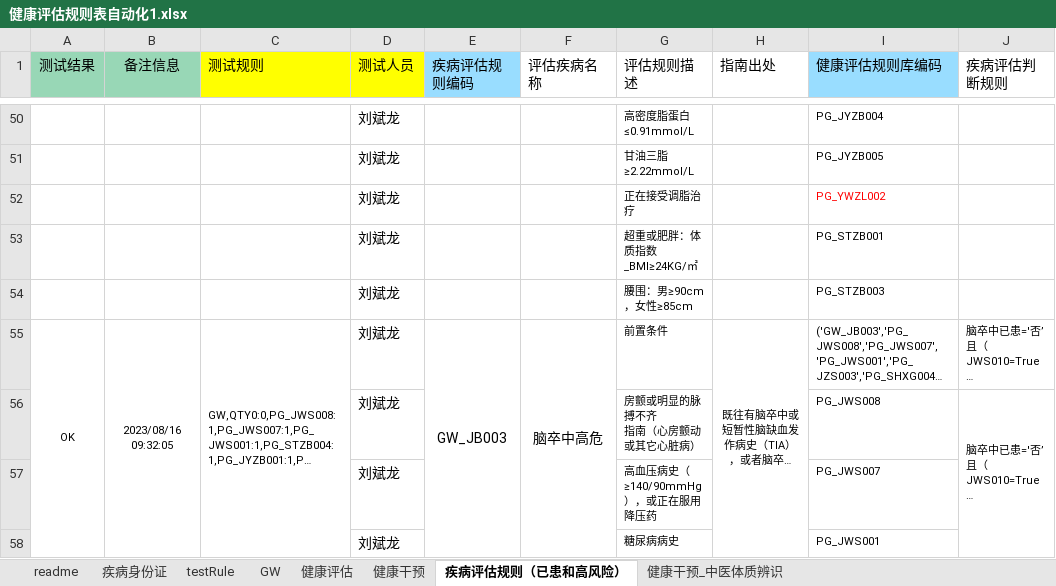
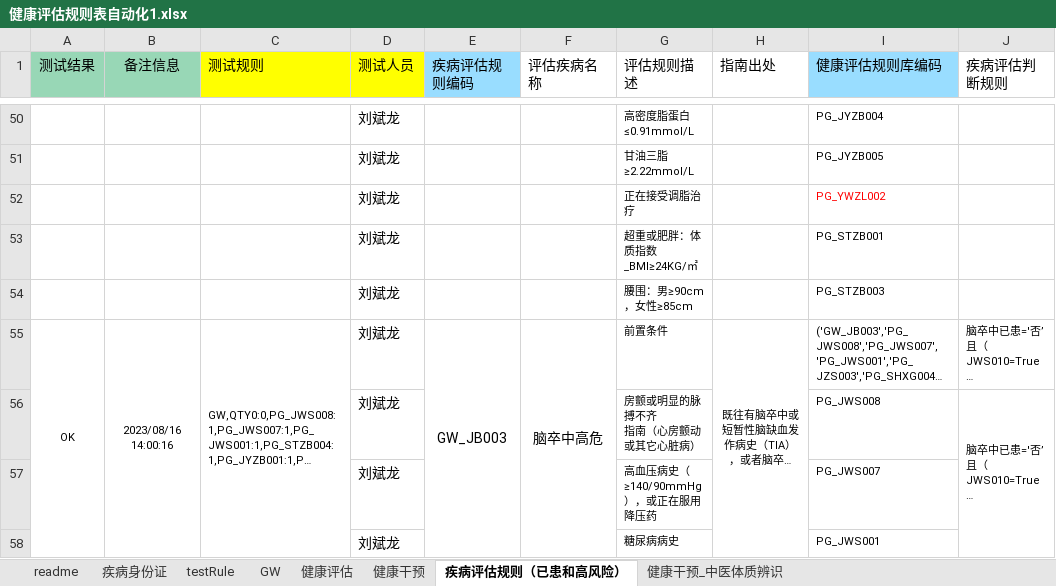
Before and after one commit to skducn/project, an Excel workbook: instance/zyjk/CHC/rule/健康评估规则表自动化1.xlsx, sheet 疾病评估规则（已患和高风险）, drawn as a sheet; only a part is shown, gaps mark what is left out; long unchanged cells end in …; values as stored, in another font and other column widths than the file's, no borders; the diff names each change by its address in the sheet, - before the commit and + after, or states it on an @@ line.

```diff
--- a/instance/zyjk/CHC/rule/健康评估规则表自动化1.xlsx (sheet 疾病评估规则（已患和高风险）)
+++ b/instance/zyjk/CHC/rule/健康评估规则表自动化1.xlsx (sheet 疾病评估规则（已患和高风险）)
-B55 (备注信息): 2023/08/16 09:32:05
+B55 (备注信息): 2023/08/16 14:00:16
```
Also changed, not shown: sheet testRule, sheet 健康评估, 6 other files.
